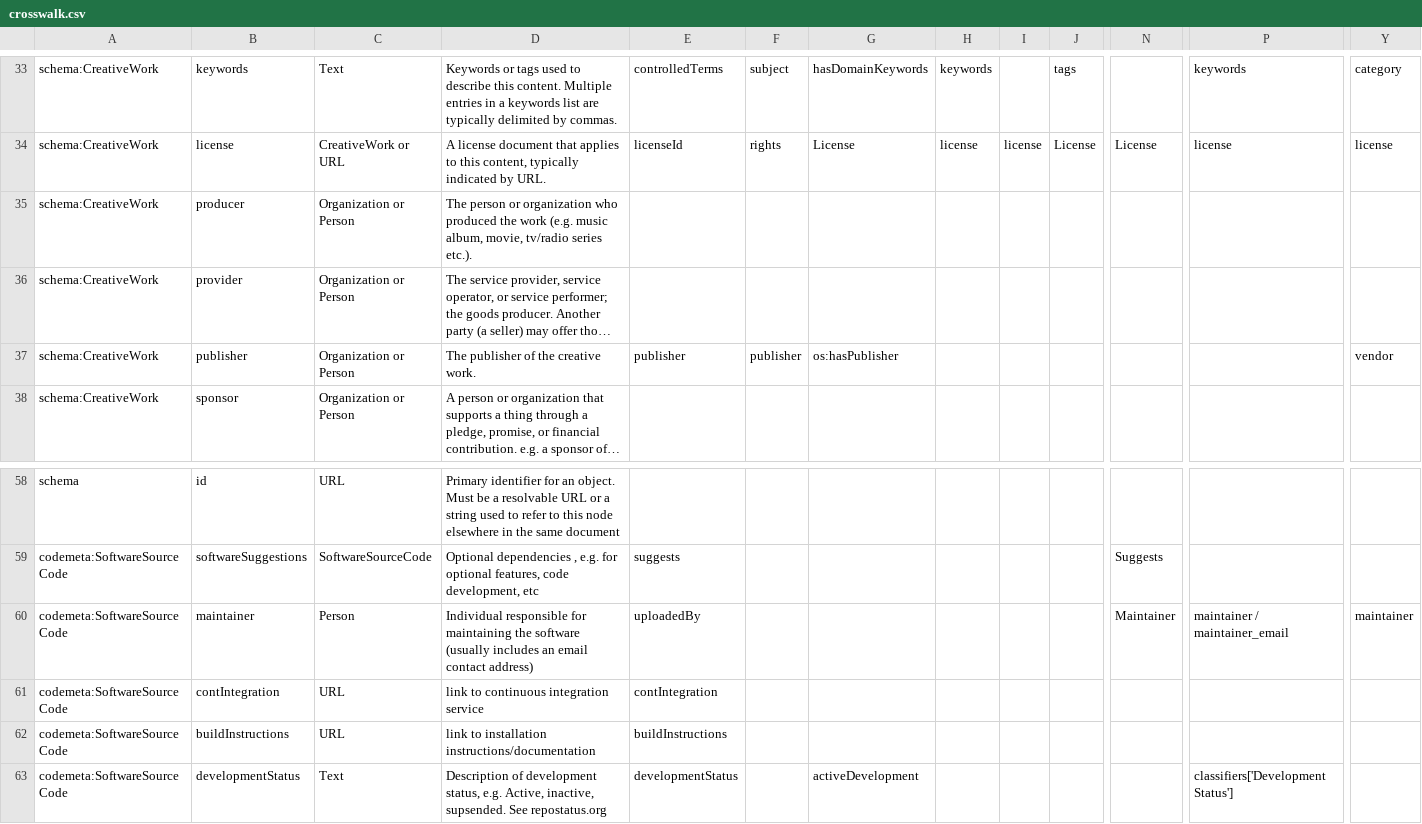
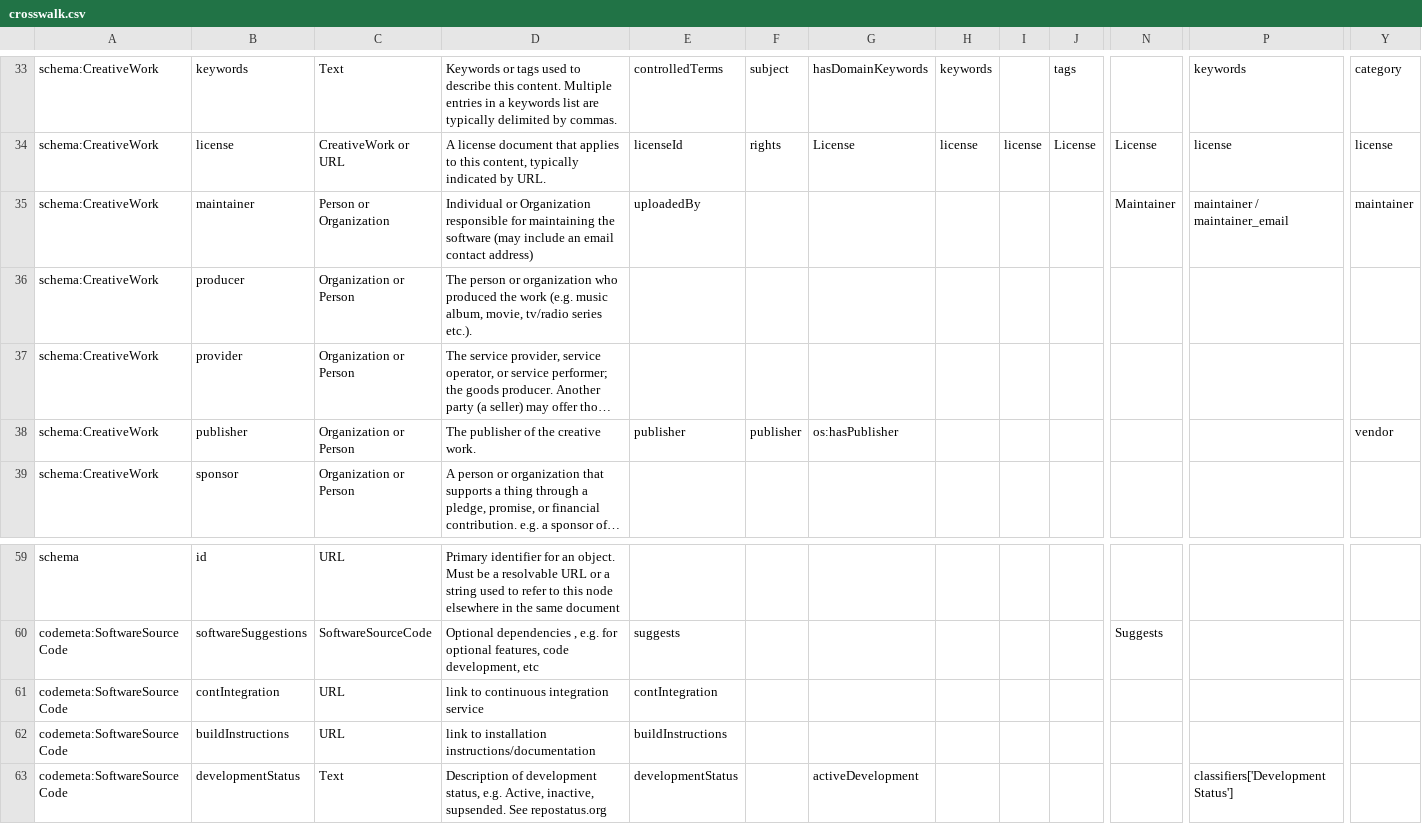
Before and after one commit to codemeta/codemeta, a CSV file: crosswalk.csv, drawn as a sheet; only a part is shown, gaps mark what is left out; long unchanged cells end in …; removed rows and columns are numbered as before the commit, all else as after; rows hold the shown columns only; the diff names each change by its address in the sheet, - before the commit and + after, or states it on an @@ line.

Commit message:
Switch maintainer to schema.org version

```diff
--- a/crosswalk.csv
+++ b/crosswalk.csv
+row 35: schema:CreativeWork | maintainer | Person or Organization | Individual or Organization responsible for maintaining the software (may include an email contact address) | uploadedBy |  |  |  |  |  | Maintainer | maintainer / maintainer_email | maintainer
-row 60: codemeta:SoftwareSourceCode | maintainer | Person | Individual responsible for maintaining the software (usually includes an email contact address) | uploadedBy |  |  |  |  |  | Maintainer | maintainer / maintainer_email | maintainer
```
Also changed, not shown: 1 other file.
